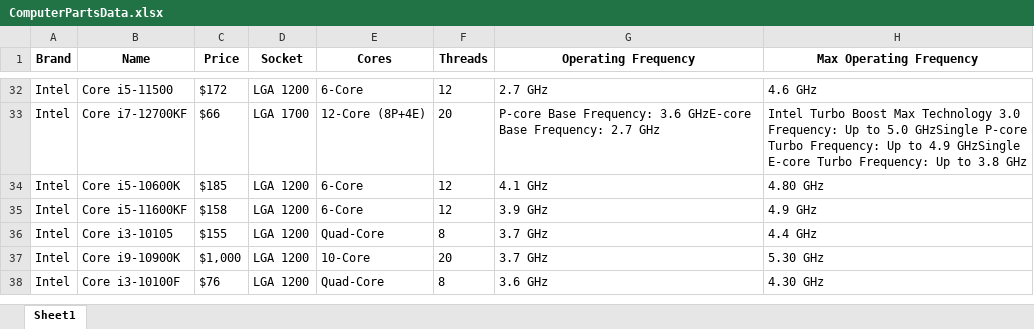
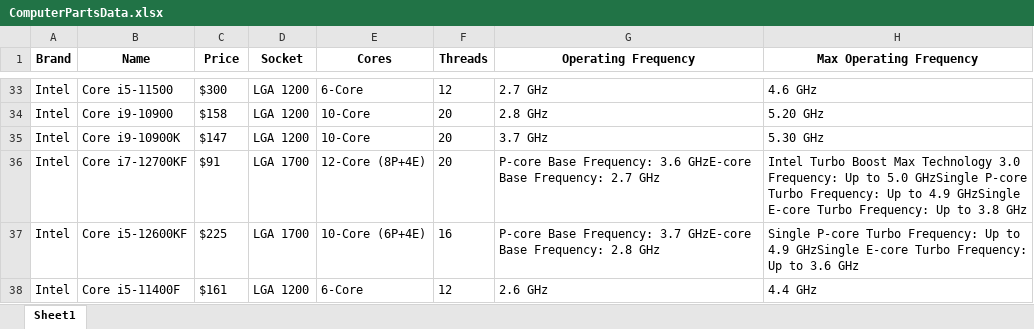
Before and after one commit to mattleroy/ScrapeAway, an Excel workbook: ComputerPartsData.xlsx, sheet Sheet1, drawn as a sheet; only a part is shown, gaps mark what is left out; values as stored, in another font and other column widths than the file's, no borders; removed rows and columns are numbered as before the commit, all else as after; the diff covers the shown part only; the diff names each change by its address in the sheet, - before the commit and + after, or states it on an @@ line.

```diff
--- a/ComputerPartsData.xlsx (sheet Sheet1)
+++ b/ComputerPartsData.xlsx (sheet Sheet1)
-C33 (Price): $172
+C33 (Price): $300
+row 34: Intel | Core i9-10900 | $158 | LGA 1200 | 10-Core | 20 | 2.8 GHz | 5.20 GHz
+row 35: Intel | Core i9-10900K | $147 | LGA 1200 | 10-Core | 20 | 3.7 GHz | 5.30 GHz
-C36 (Price): $66
+C36 (Price): $91
-row 34: Intel | Core i5-10600K | $185 | LGA 1200 | 6-Core | 12 | 4.1 GHz | 4.80 GHz
+row 37: Intel | Core i5-12600KF | $225 | LGA 1700 | 10-Core (6P+4E) | 16 | P-core Base Frequency: 3.7 GHzE-core Base Frequency: 2.8 GHz | Single P-core Turbo Frequency: Up to 4.9 GHzSingle E-core Turbo Frequency: Up to 3.6 GHz
-B38 (Name): Core i5-11600KF
+B38 (Name): Core i5-11400F
-C38 (Price): $158
+C38 (Price): $161
-G38 (Operating Frequency): 3.9 GHz
+G38 (Operating Frequency): 2.6 GHz
-H38 (Max Operating Frequency): 4.9 GHz
+H38 (Max Operating Frequency): 4.4 GHz
-row 36: Intel | Core i3-10105 | $155 | LGA 1200 | Quad-Core | 8 | 3.7 GHz | 4.4 GHz
-row 37: Intel | Core i9-10900K | $1,000 | LGA 1200 | 10-Core | 20 | 3.7 GHz | 5.30 GHz
-row 38: Intel | Core i3-10100F | $76 | LGA 1200 | Quad-Core | 8 | 3.6 GHz | 4.30 GHz
```
Also changed, not shown: 23 added rows, 22 removed rows and 10 edited cells elsewhere in this sheet, 2 other files.
